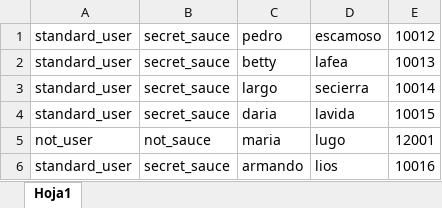
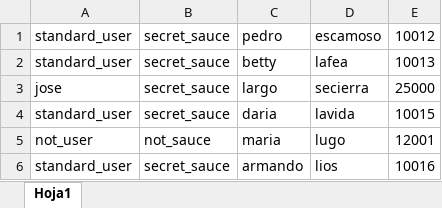
Before and after one commit to jackyala/CursoEco, an Excel workbook: SauceDemo/Datos/DatosEntrada.xlsx, sheet Hoja1, drawn as a sheet; values as stored, in another font and other column widths than the file's, no borders; the diff names each change by its address in the sheet, - before the commit and + after, or states it on an @@ line.

```diff
--- a/SauceDemo/Datos/DatosEntrada.xlsx (sheet Hoja1)
+++ b/SauceDemo/Datos/DatosEntrada.xlsx (sheet Hoja1)
-A3: standard_user
+A3: jose
-E3: 10014
+E3: 25000
```
Also changed, not shown: SauceDemo/target/classes/DatosEntrada.xlsx, 33 other files.
